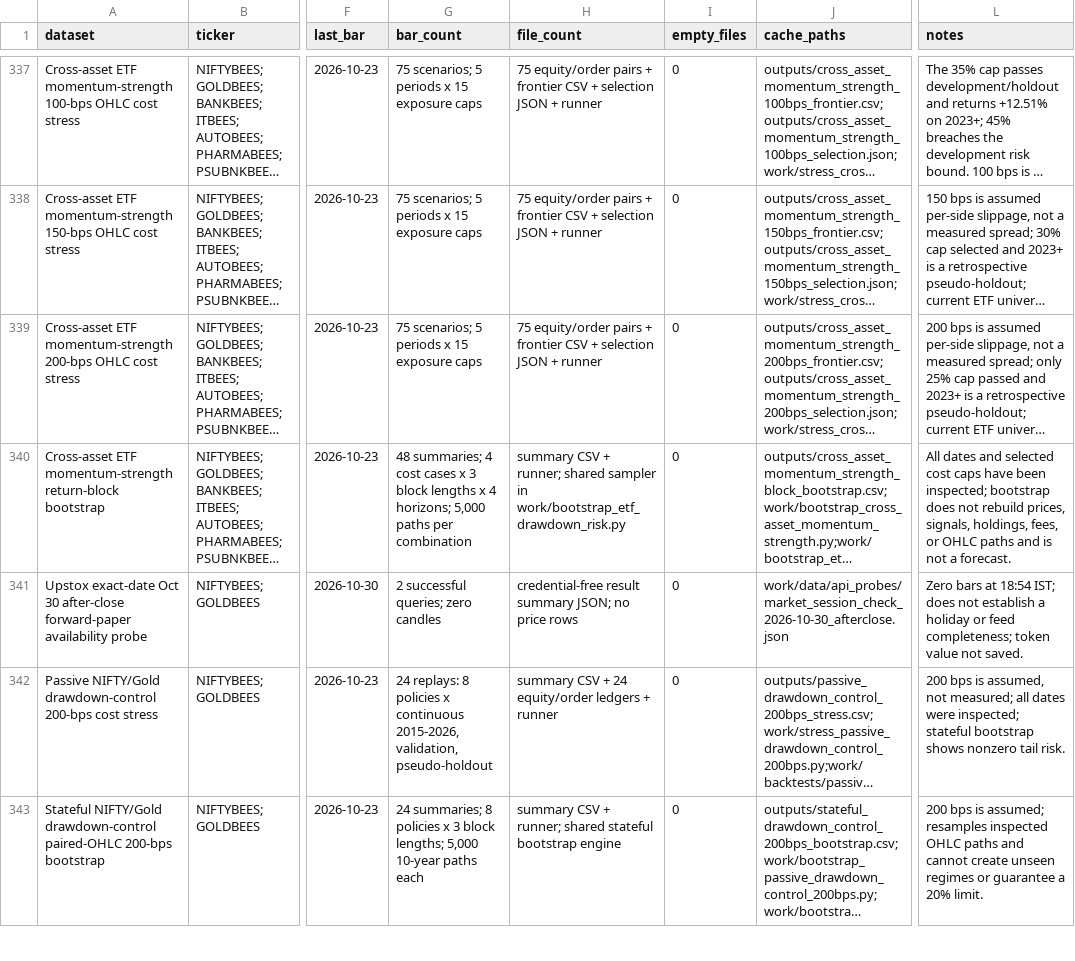
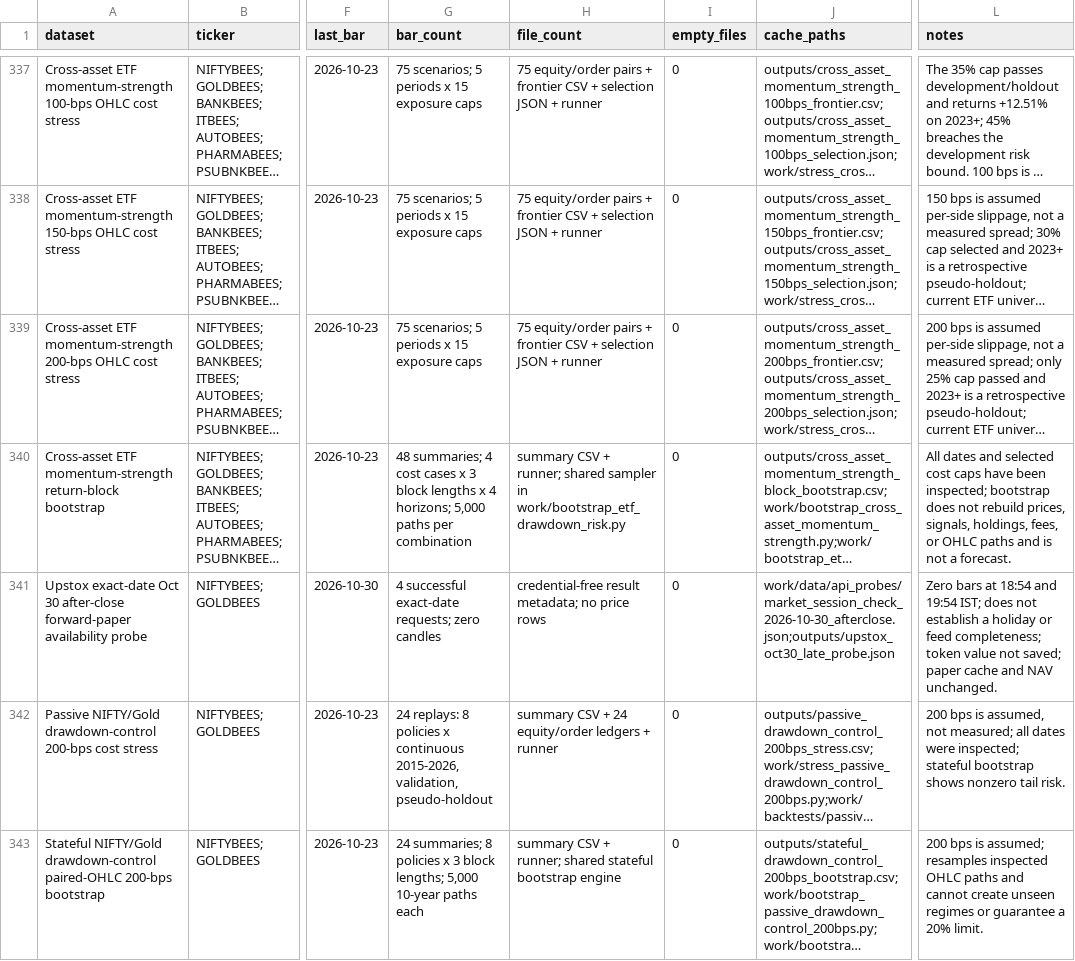
Before and after one commit to AryanFelix/QuantBacktest, a CSV file: outputs/data_manifest.csv, drawn as a sheet; only a part is shown, gaps mark what is left out; long unchanged cells end in …; the diff names each change by its address in the sheet, - before the commit and + after, or states it on an @@ line.

```diff
--- a/outputs/data_manifest.csv
+++ b/outputs/data_manifest.csv
-G341 (bar_count): 2 successful queries; zero candles
+G341 (bar_count): 4 successful exact-date requests; zero candles
-H341 (file_count): credential-free result summary JSON; no price…
+H341 (file_count): credential-free result metadata; no price…
-J341 (cache_paths): work/data/api_probes/market_session_check_2026-10-30_afterclose.json
+J341 (cache_paths): work/data/api_probes/market_session_check_2026-10-30_afterclose.json;outputs/upstox_oct30_late_probe.json
-L341 (notes): …at 18:54 IST; does not establish a holiday or feed completeness; token value not saved.
+L341 (notes): …at 18:54 and 19:54 IST; does not establish a holiday or feed completeness; token value not saved; paper cache and NAV unchanged.
```
Also changed, not shown: 2 other files.
